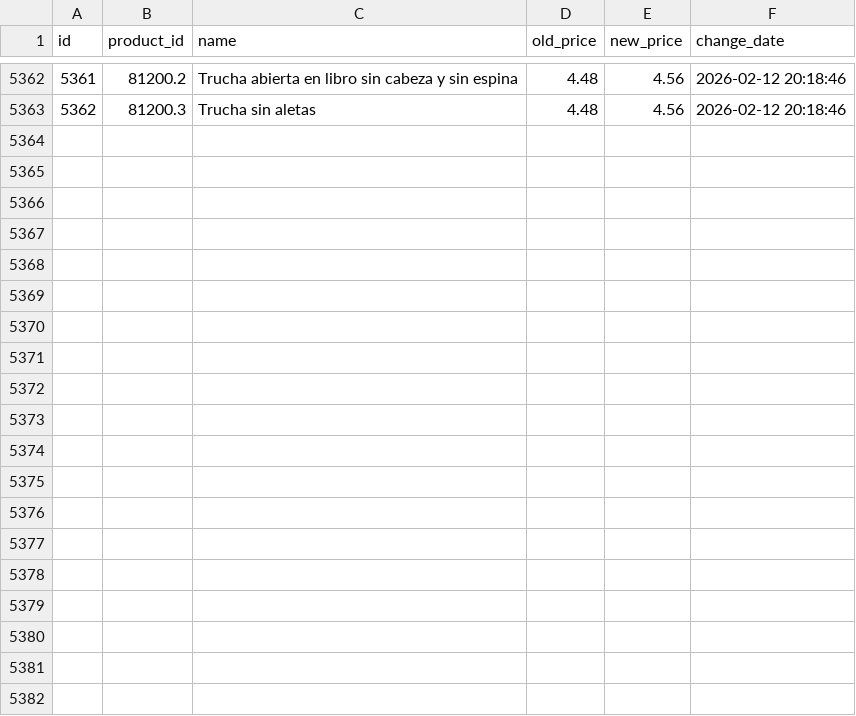
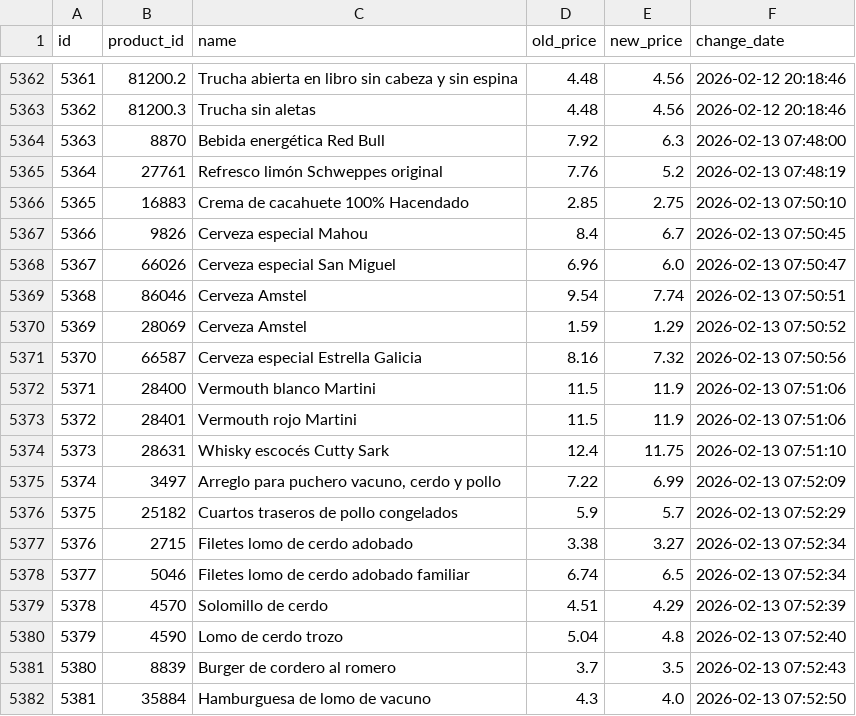
Before and after one commit to SergiSalas/mercadona-price-tracker, a CSV file: data_public/price_history.csv, drawn as a sheet; only a part is shown, gaps mark what is left out; the diff covers the shown part only.

```diff
--- a/data_public/price_history.csv
+++ b/data_public/price_history.csv
@@ -5363 +5363,20 @@ id,product_id,name,old_price,new_price,change_date
 5362,81200.3,Trucha sin aletas,4.48,4.56,2026-02-12 20:18:46
+5363,8870,Bebida energética Red Bull,7.92,6.3,2026-02-13 07:48:00
+5364,27761,Refresco limón Schweppes original,7.76,5.2,2026-02-13 07:48:19
+5365,16883,Crema de cacahuete 100% Hacendado,2.85,2.75,2026-02-13 07:50:10
+5366,9826,Cerveza especial Mahou,8.4,6.7,2026-02-13 07:50:45
+5367,66026,Cerveza especial San Miguel,6.96,6.0,2026-02-13 07:50:47
+5368,86046,Cerveza Amstel,9.54,7.74,2026-02-13 07:50:51
+5369,28069,Cerveza Amstel,1.59,1.29,2026-02-13 07:50:52
+5370,66587,Cerveza especial Estrella Galicia,8.16,7.32,2026-02-13 07:50:56
+5371,28400,Vermouth blanco Martini,11.5,11.9,2026-02-13 07:51:06
+5372,28401,Vermouth rojo Martini,11.5,11.9,2026-02-13 07:51:06
+5373,28631,Whisky escocés Cutty Sark,12.4,11.75,2026-02-13 07:51:10
+5374,3497,"Arreglo para puchero vacuno, cerdo y pollo",7.22,6.99,2026-02-13 07:52:09
+5375,25182,Cuartos traseros de pollo congelados,5.9,5.7,2026-02-13 07:52:29
+5376,2715,Filetes lomo de cerdo adobado,3.38,3.27,2026-02-13 07:52:34
+5377,5046,Filetes lomo de cerdo adobado familiar,6.74,6.5,2026-02-13 07:52:34
+5378,4570,Solomillo de cerdo,4.51,4.29,2026-02-13 07:52:39
+5379,4590,Lomo de cerdo trozo,5.04,4.8,2026-02-13 07:52:40
+5380,8839,Burger de cordero al romero,3.7,3.5,2026-02-13 07:52:43
+5381,35884,Hamburguesa de lomo de vacuno,4.3,4.0,2026-02-13 07:52:50
```
Also changed, not shown: 14 added rows elsewhere in this file, data_public/products.csv, 1 other file.
